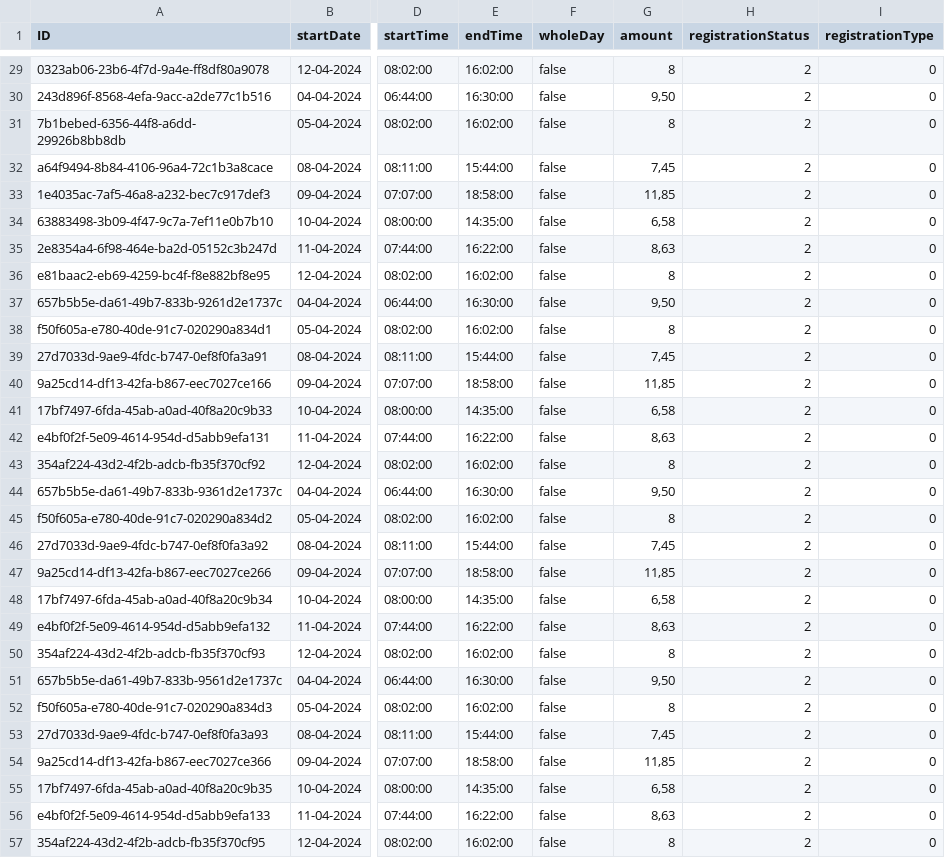
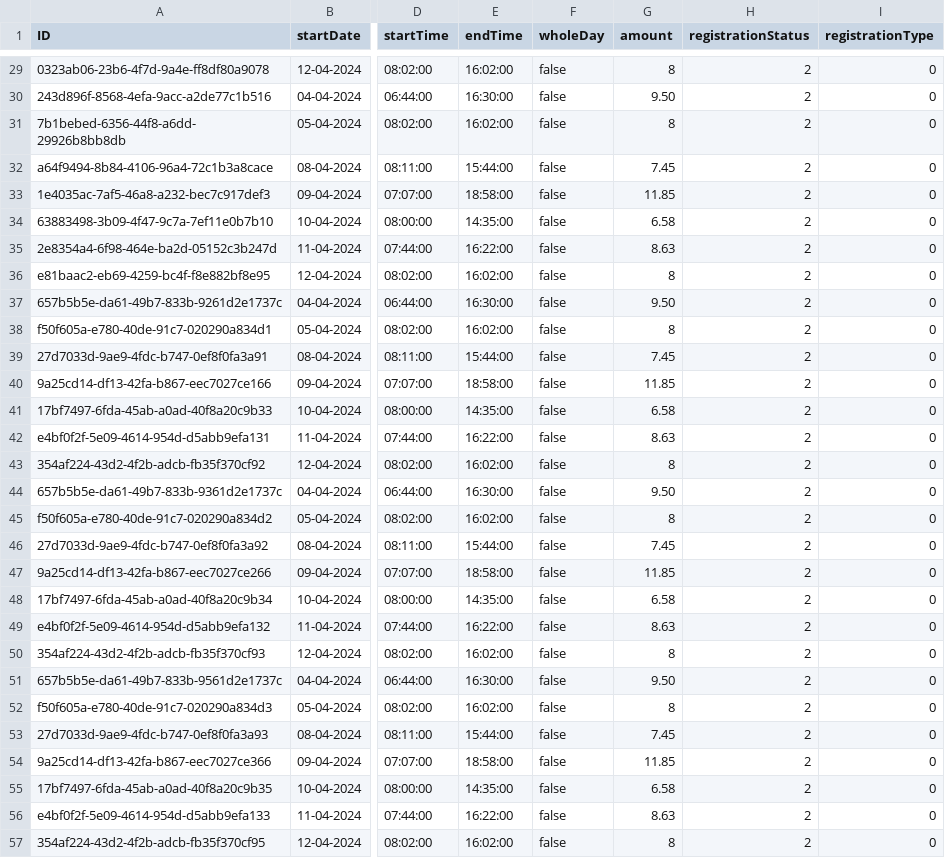
Before and after one commit to gavdilabs/TRIX, a CSV file: services/core-service/db/data/trix.core-TimeRegistration.csv, drawn as a sheet; only a part is shown, gaps mark what is left out; the diff covers the shown part only; the diff names each change by its address in the sheet, - before the commit and + after, or states it on an @@ line.

```diff
--- a/services/core-service/db/data/trix.core-TimeRegistration.csv
+++ b/services/core-service/db/data/trix.core-TimeRegistration.csv
-G30 (amount): 9,50
+G30 (amount): 9.50
-G32 (amount): 7,45
+G32 (amount): 7.45
-G33 (amount): 11,85
+G33 (amount): 11.85
-G34 (amount): 6,58
+G34 (amount): 6.58
-G35 (amount): 8,63
+G35 (amount): 8.63
-G37 (amount): 9,50
+G37 (amount): 9.50
-G39 (amount): 7,45
+G39 (amount): 7.45
-G40 (amount): 11,85
+G40 (amount): 11.85
-G41 (amount): 6,58
+G41 (amount): 6.58
-G42 (amount): 8,63
+G42 (amount): 8.63
-G44 (amount): 9,50
+G44 (amount): 9.50
-G46 (amount): 7,45
+G46 (amount): 7.45
-G47 (amount): 11,85
+G47 (amount): 11.85
-G48 (amount): 6,58
+G48 (amount): 6.58
-G49 (amount): 8,63
+G49 (amount): 8.63
-G51 (amount): 9,50
+G51 (amount): 9.50
-G53 (amount): 7,45
+G53 (amount): 7.45
-G54 (amount): 11,85
+G54 (amount): 11.85
-G55 (amount): 6,58
+G55 (amount): 6.58
-G56 (amount): 8,63
+G56 (amount): 8.63
```
Also changed, not shown: 20 edited cells elsewhere in this file, 4 other files.
